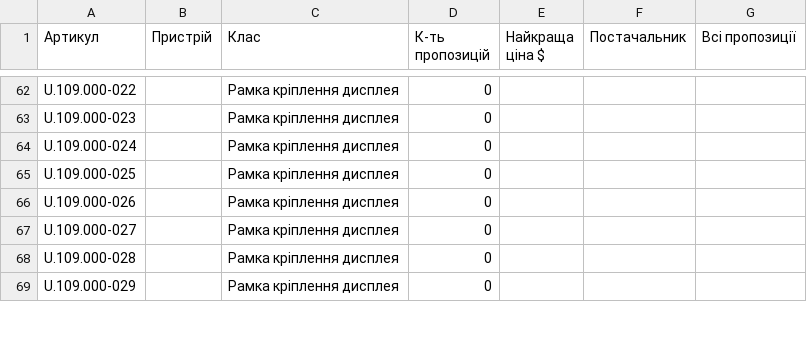
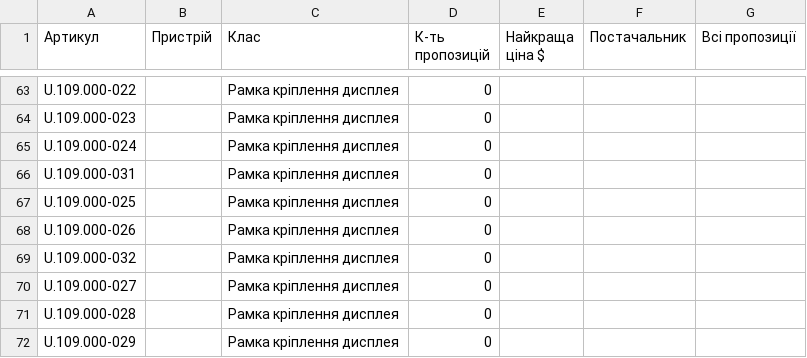
Before and after one commit to izbashroman/partmatch, a CSV file: docs/report.csv, drawn as a sheet; only a part is shown, gaps mark what is left out; the diff covers the shown part only; the diff names each change by its address in the sheet, - before the commit and + after, or states it on an @@ line.

```diff
--- a/docs/report.csv
+++ b/docs/report.csv
+row 66: U.109.000-031 |  | Рамка кріплення дисплея | 0
+row 69: U.109.000-032 |  | Рамка кріплення дисплея | 0
```
Also changed, not shown: 37 added rows and 2 edited cells elsewhere in this file, docs/unmatched_supplier_offers.csv.
